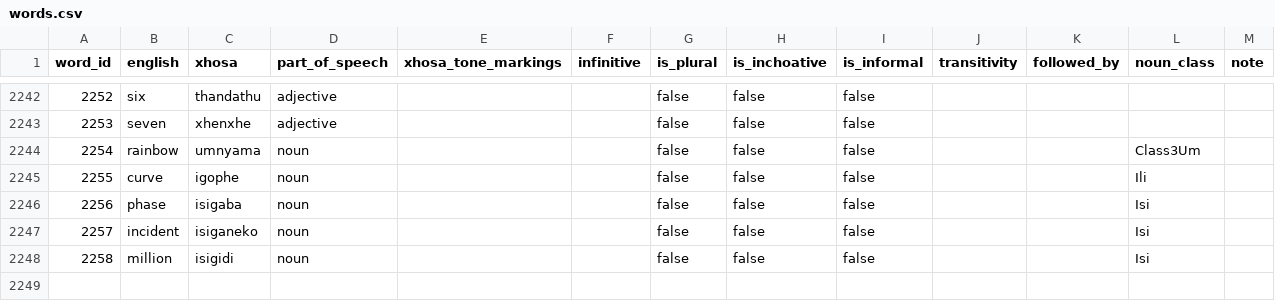
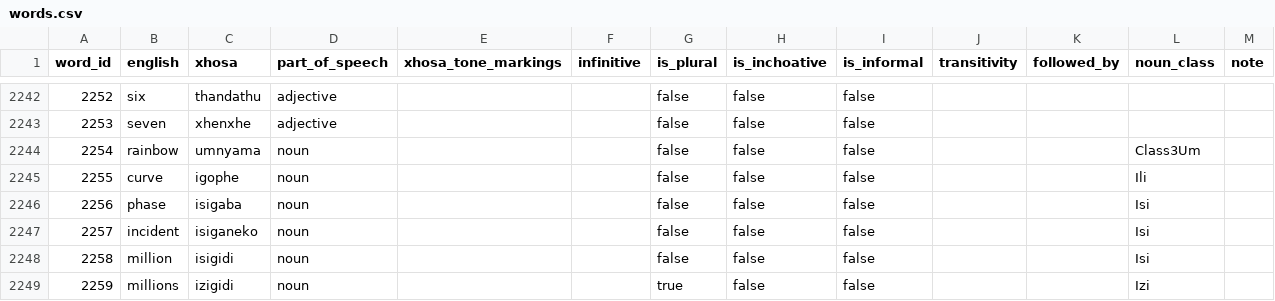
Before and after one commit to IsiXhosa-click/database, a CSV file: words.csv, drawn as a sheet; only a part is shown, gaps mark what is left out; the diff names each change by its address in the sheet, - before the commit and + after, or states it on an @@ line.

```diff
--- a/words.csv
+++ b/words.csv
+row 2249: 2259 | millions | izigidi | noun |  |  | true | false | false |  |  | Izi
```
Also changed, not shown: linked_words.csv, user_attributions.csv.
